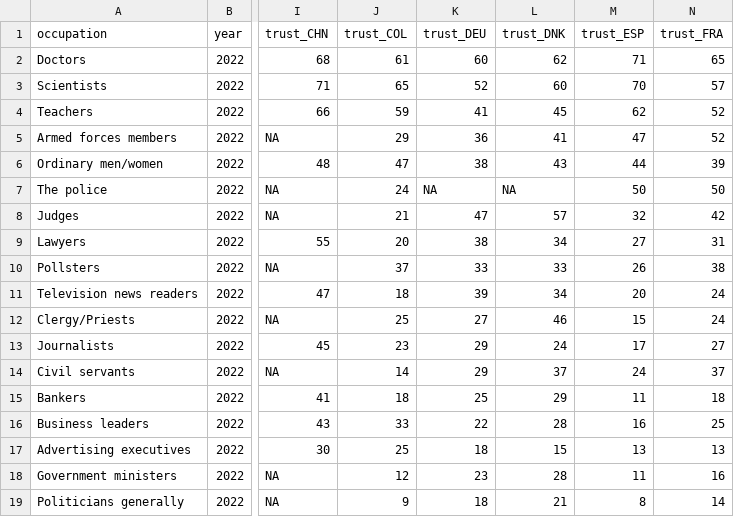
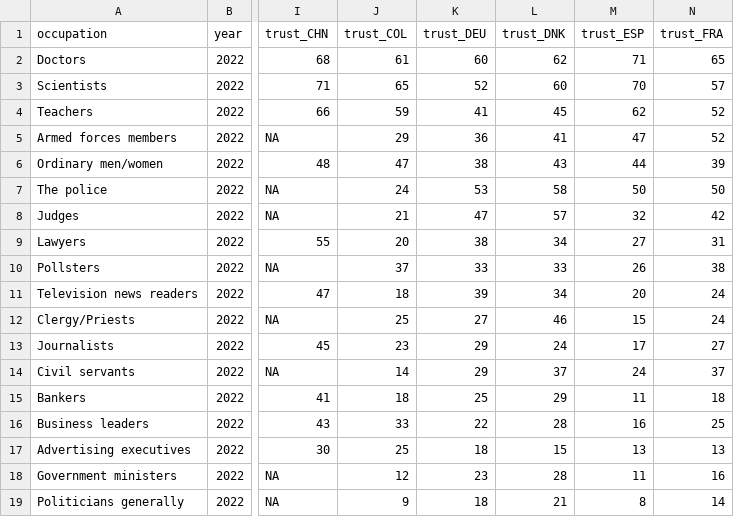
Before and after one commit to 360-info/report-policingthepolice, a CSV file: data/ipsos-trust-professions-bycountry-2022-trust.csv, drawn as a sheet; only a part is shown, gaps mark what is left out; the diff names each change by its address in the sheet, - before the commit and + after, or states it on an @@ line.

```diff
--- a/data/ipsos-trust-professions-bycountry-2022-trust.csv
+++ b/data/ipsos-trust-professions-bycountry-2022-trust.csv
-K7 (trust_DEU): NA
+K7 (trust_DEU): 53
-L7 (trust_DNK): NA
+L7 (trust_DNK): 58
```
Also changed, not shown: data/ipsos-trust-professions-bycountry-2019-trust.csv, data/ipsos-trust-professions-bycountry-2021-trust.csv, 3 other files.
